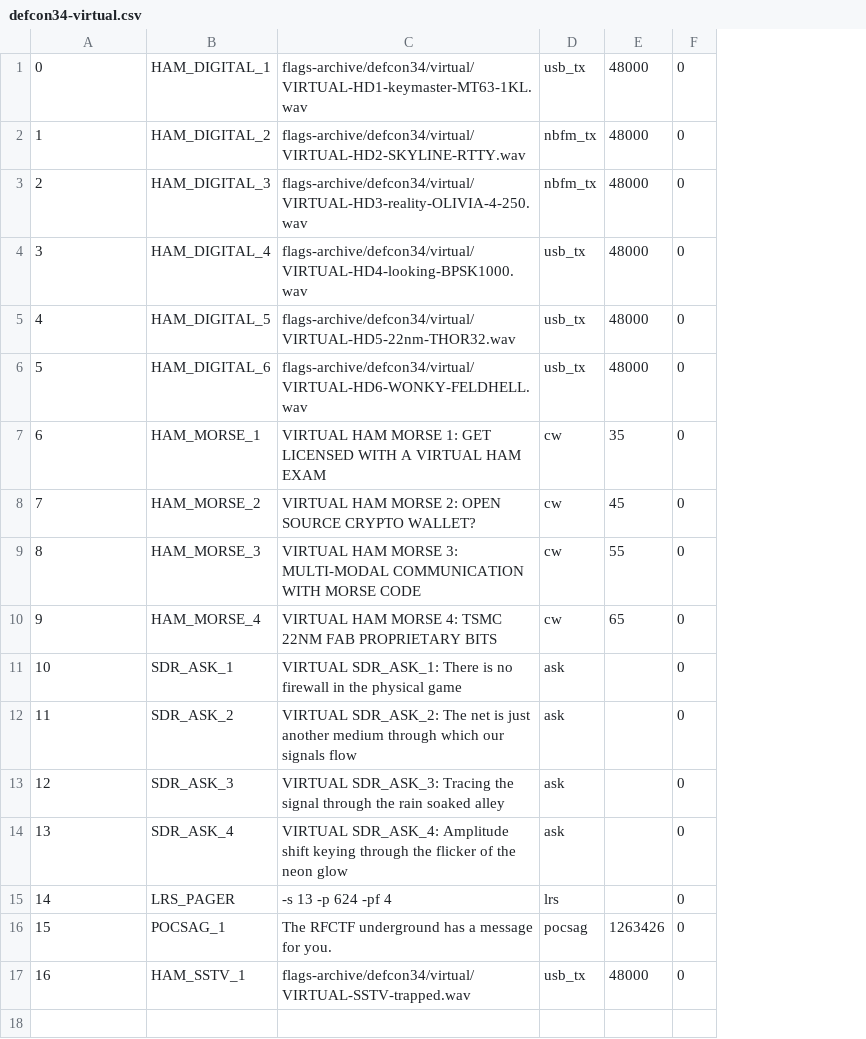
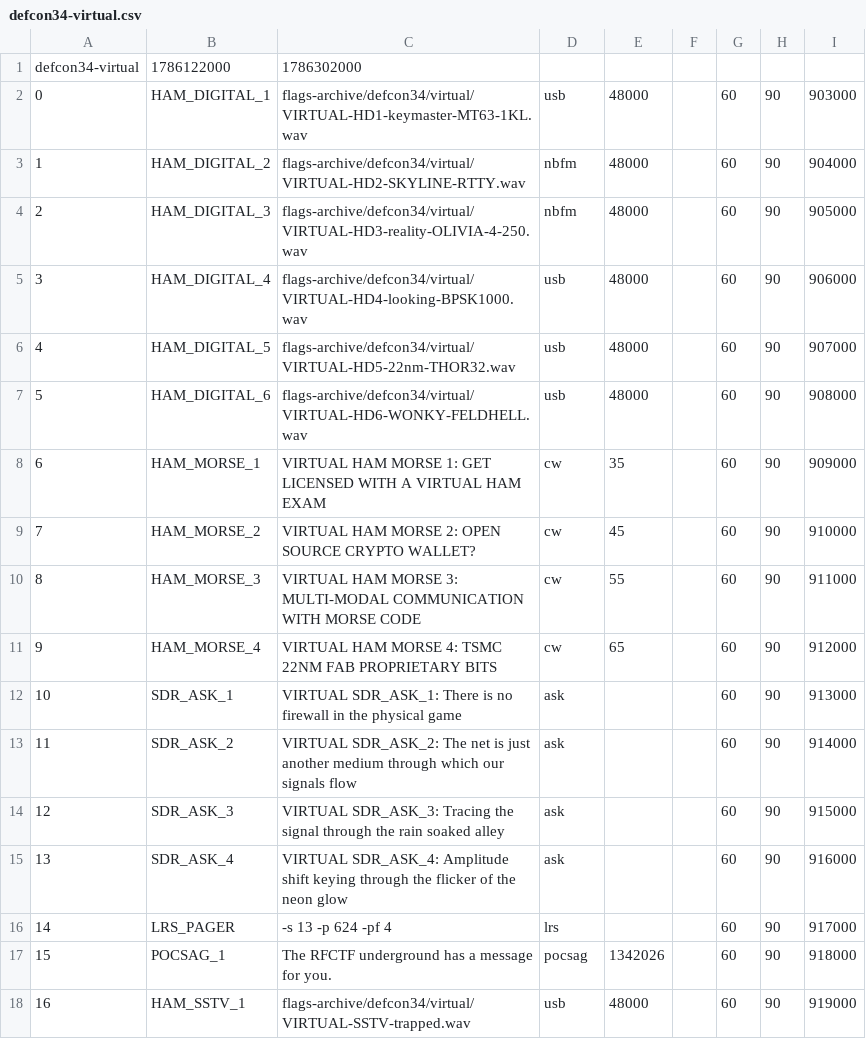
Before and after one commit to rfhs/challengectl, a CSV file: flags-archive/defcon34-virtual.csv, drawn as a sheet; removed rows and columns are numbered as before the commit, all else as after; the diff names each change by its address in the sheet, - before the commit and + after, or states it on an @@ line.

Commit message:
Update DEF CON 34 Virtual flags file to be compatible with challengectl. Added static frequencies in the 900MHz ISM band for each virtual challenge.

```diff
--- a/flags-archive/defcon34-virtual.csv
+++ b/flags-archive/defcon34-virtual.csv
-column F, rows 1-17: all 0
+column F, empty
+column G, rows 2-18: all 60
+column H, rows 2-18: all 90
+column I, rows 2-18: 903000 | 904000 | 905000 | 906000 | 907000 | 908000 | 909000 | 910000 | 911000 | 912000 | 913000 | 914000 | 915000 | 916000 | 917000 | 918000 | 919000
+row 1: defcon34-virtual | 1786122000 | 1786302000
-D2: usb_tx
+D2: usb
-D3:D4: nbfm_tx
+D3:D4: nbfm
-D5:D7: usb_tx
+D5:D7: usb
-E17: 1263426
+E17: 1342026
-D18: usb_tx
+D18: usb
```
